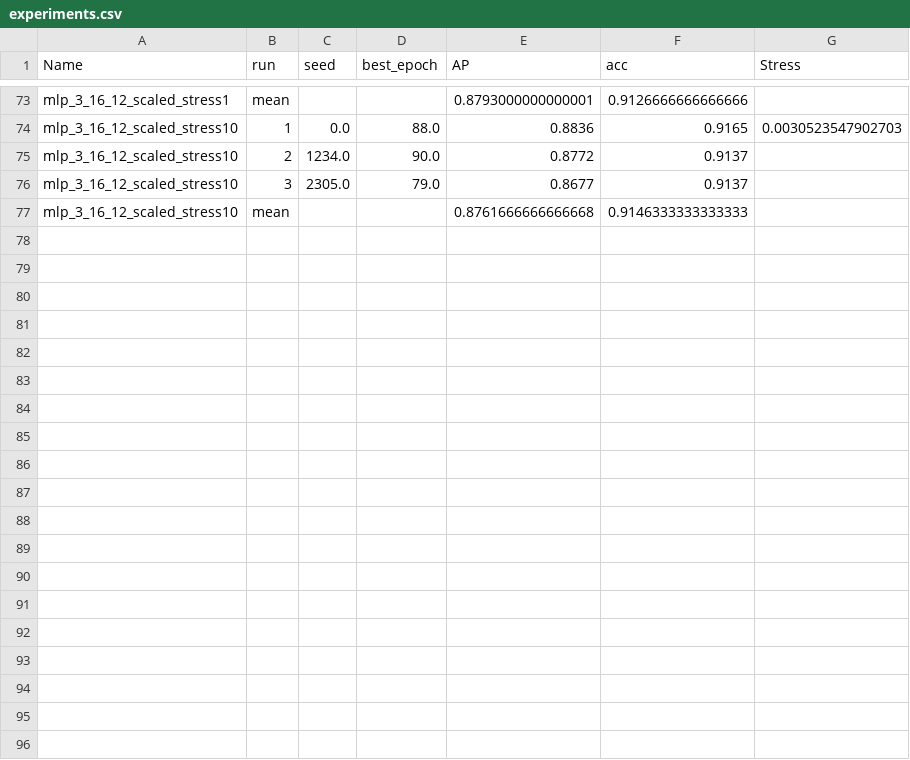
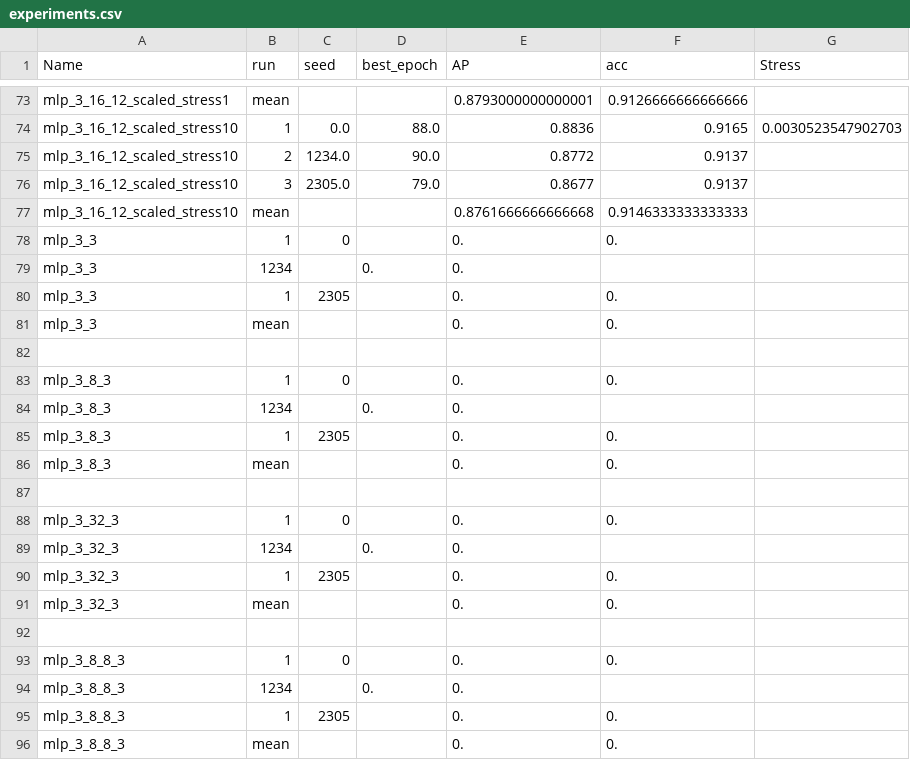
Before and after one commit to megaelius/LG-GCN, a CSV file: results/experiments.csv, drawn as a sheet; only a part is shown, gaps mark what is left out; the diff covers the shown part only.

```diff
--- a/results/experiments.csv
+++ b/results/experiments.csv
@@ -77 +77,20 @@ mlp_3_16_12_scaled_stress10;3;2305.0;79.0;0.8677;0.9137;
 mlp_3_16_12_scaled_stress10;mean;;;0.8761666666666668;0.9146333333333333;
+mlp_3_3;1;0;;0.;0.;
+mlp_3_3;1234;;0.;0.;
+mlp_3_3;1;2305;;0.;0.;
+mlp_3_3;mean;;;0.;0.;
+
+mlp_3_8_3;1;0;;0.;0.;
+mlp_3_8_3;1234;;0.;0.;
+mlp_3_8_3;1;2305;;0.;0.;
+mlp_3_8_3;mean;;;0.;0.;
+
+mlp_3_32_3;1;0;;0.;0.;
+mlp_3_32_3;1234;;0.;0.;
+mlp_3_32_3;1;2305;;0.;0.;
+mlp_3_32_3;mean;;;0.;0.;
+
+mlp_3_8_8_3;1;0;;0.;0.;
+mlp_3_8_8_3;1234;;0.;0.;
+mlp_3_8_8_3;1;2305;;0.;0.;
+mlp_3_8_8_3;mean;;;0.;0.;
```
Also changed, not shown: 25 added rows elsewhere in this file, 1 other file.
